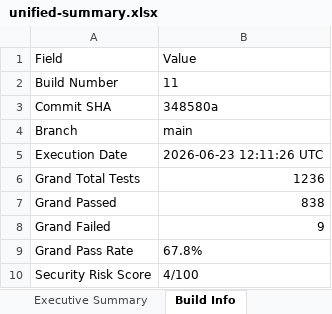
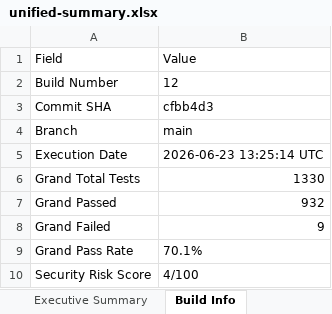
Before and after one commit to Dinesh-2005d/Smart_Admission, an Excel workbook: reports/unified-summary.xlsx, sheet Build Info, drawn as a sheet; values as stored, in another font and other column widths than the file's, no borders; the diff names each change by its address in the sheet, - before the commit and + after, or states it on an @@ line.

```diff
--- a/reports/unified-summary.xlsx (sheet Build Info)
+++ b/reports/unified-summary.xlsx (sheet Build Info)
-B2: 11
+B2: 12
-B3: 348580a
+B3: cfbb4d3
-B5: 2026-06-23 12:11:26 UTC
+B5: 2026-06-23 13:25:14 UTC
-B6: 1236
+B6: 1330
-B7: 838
+B7: 932
-B9: 67.8%
+B9: 70.1%
```
Also changed, not shown: sheet Executive Summary, reports/appium/Excel/Automation_Test_Report.xlsx, reports/backend/Excel/Automation_Test_Report.xlsx, 25 other files.
